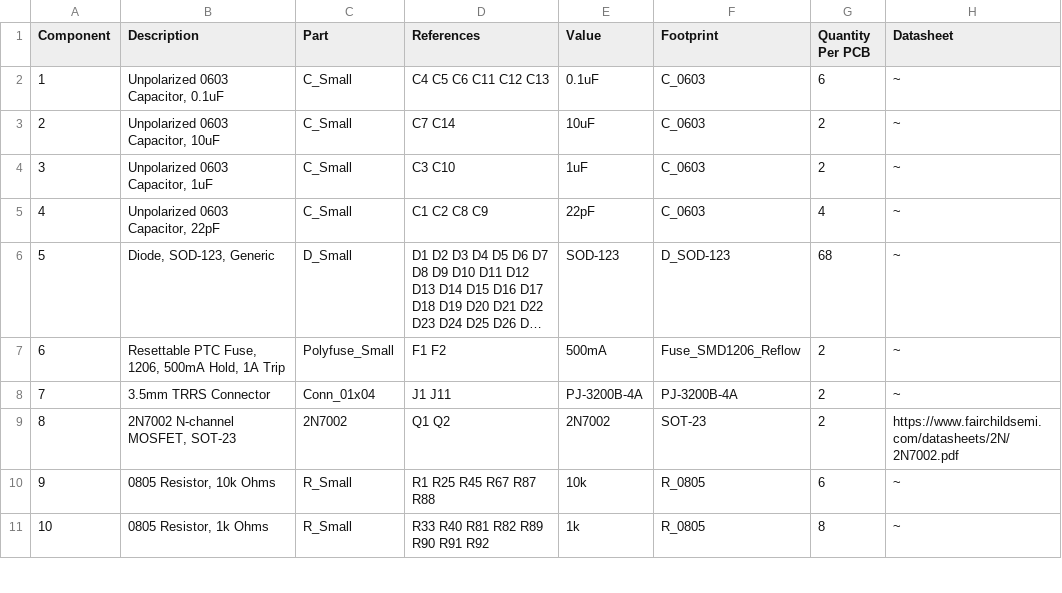
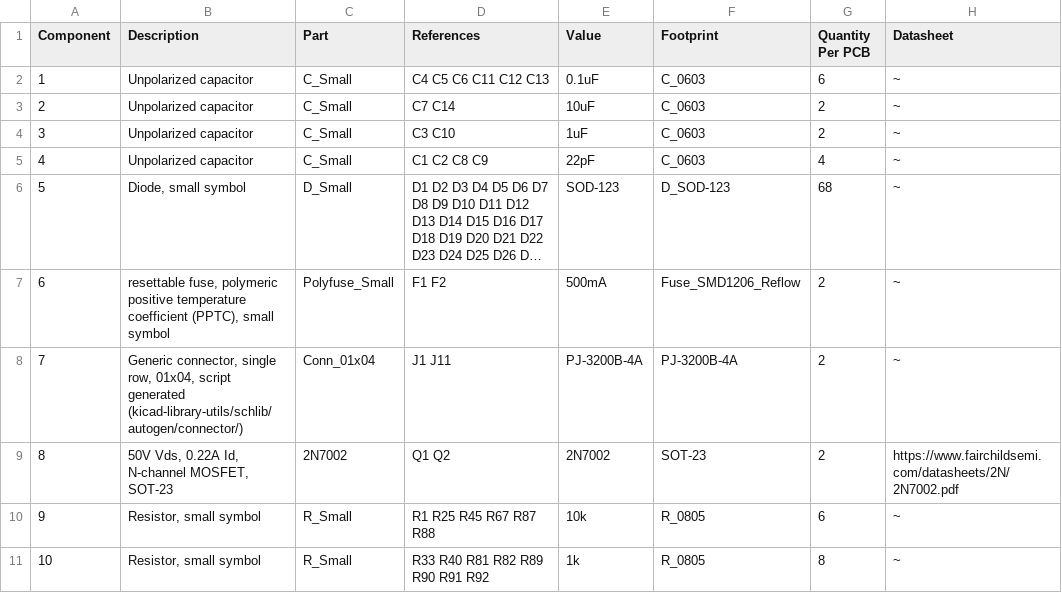
Before and after one commit to spoter368/Orbit, a CSV file: Orbit-PCB/Orbit_bom_.csv, drawn as a sheet; only a part is shown; long unchanged cells end in …; the diff covers the shown part only; the diff names each change by its address in the sheet, - before the commit and + after, or states it on an @@ line.

```diff
--- a/Orbit-PCB/Orbit_bom_.csv
+++ b/Orbit-PCB/Orbit_bom_.csv
-B2 (Description): Unpolarized 0603 Capacitor, 0.1uF
+B2 (Description): Unpolarized capacitor
-B3 (Description): Unpolarized 0603 Capacitor, 10uF
+B3 (Description): Unpolarized capacitor
-B4 (Description): Unpolarized 0603 Capacitor, 1uF
+B4 (Description): Unpolarized capacitor
-B5 (Description): Unpolarized 0603 Capacitor, 22pF
+B5 (Description): Unpolarized capacitor
-B6 (Description): Diode, SOD-123, Generic
+B6 (Description): Diode, small symbol
-B7 (Description): Resettable PTC Fuse, 1206, 500mA Hold, 1A Trip
+B7 (Description): resettable fuse, polymeric positive temperature coefficient (PPTC), small symbol
-B8 (Description): 3.5mm TRRS Connector
+B8 (Description): Generic connector, single row, 01x04, script generated (kicad-library-utils/schlib/autogen/connector/)
-B9 (Description): 2N7002 N-channel MOSFET, SOT-23
+B9 (Description): 50V Vds, 0.22A Id, N-channel MOSFET, SOT-23
-B10 (Description): 0805 Resistor, 10k Ohms
+B10 (Description): Resistor, small symbol
-B11 (Description): 0805 Resistor, 1k Ohms
+B11 (Description): Resistor, small symbol
```
Also changed, not shown: 12 edited cells elsewhere in this file, 22 other files.
